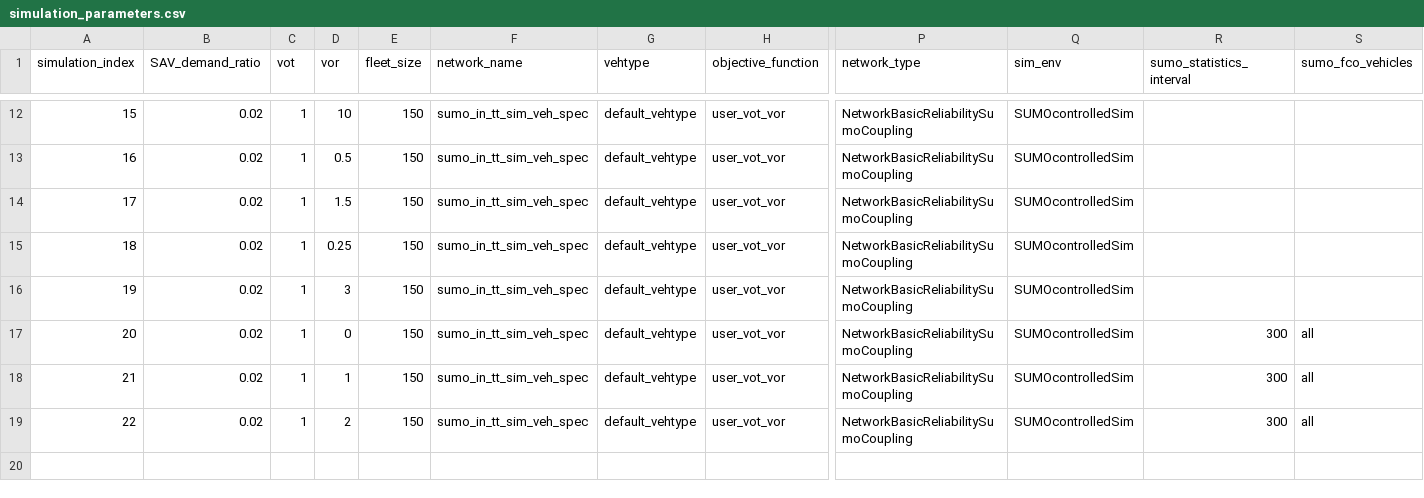
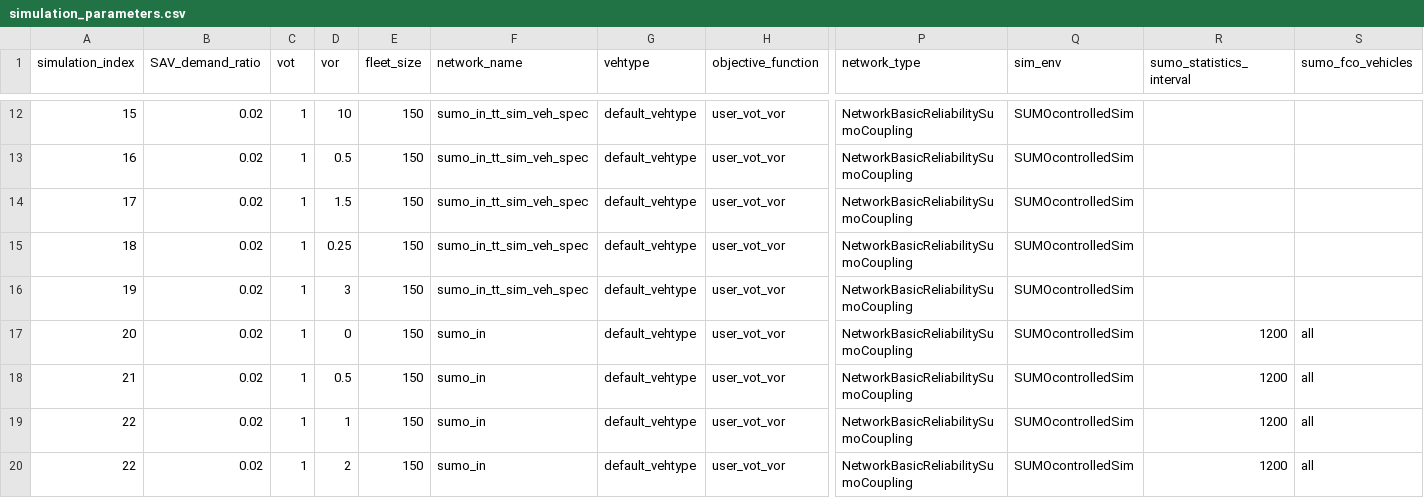
Before and after one commit to JoelBrodersen/FleetPy, a CSV file: studies/fleetpy_sumo_coupling_in/simulation_parameters.csv, drawn as a sheet; only a part is shown, gaps mark what is left out; addresses are those after the commit; rows hold the shown columns only; the diff names each change by its address in the sheet, - before the commit and + after, or states it on an @@ line.

Commit message:
In-Simulation Edge-TT and STD update

```diff
--- a/studies/fleetpy_sumo_coupling_in/simulation_parameters.csv
+++ b/studies/fleetpy_sumo_coupling_in/simulation_parameters.csv
-F17:F18 (network_name): sumo_in_tt_sim_veh_spec
+F17:F18 (network_name): sumo_in
-R17:R18 (sumo_statistics_interval): 300
+R17:R18 (sumo_statistics_interval): 1200
-D18 (vor): 1
+D18 (vor): 0.5
+row 19: 22 | 0.02 | 1 | 1 | 150 | sumo_in | default_vehtype | user_vot_vor | NetworkBasicReliabilitySumoCoupling | SUMOcontrolledSim | 1200 | all
-F20 (network_name): sumo_in_tt_sim_veh_spec
+F20 (network_name): sumo_in
-R20 (sumo_statistics_interval): 300
+R20 (sumo_statistics_interval): 1200
```
Also changed, not shown: 4 other files.
